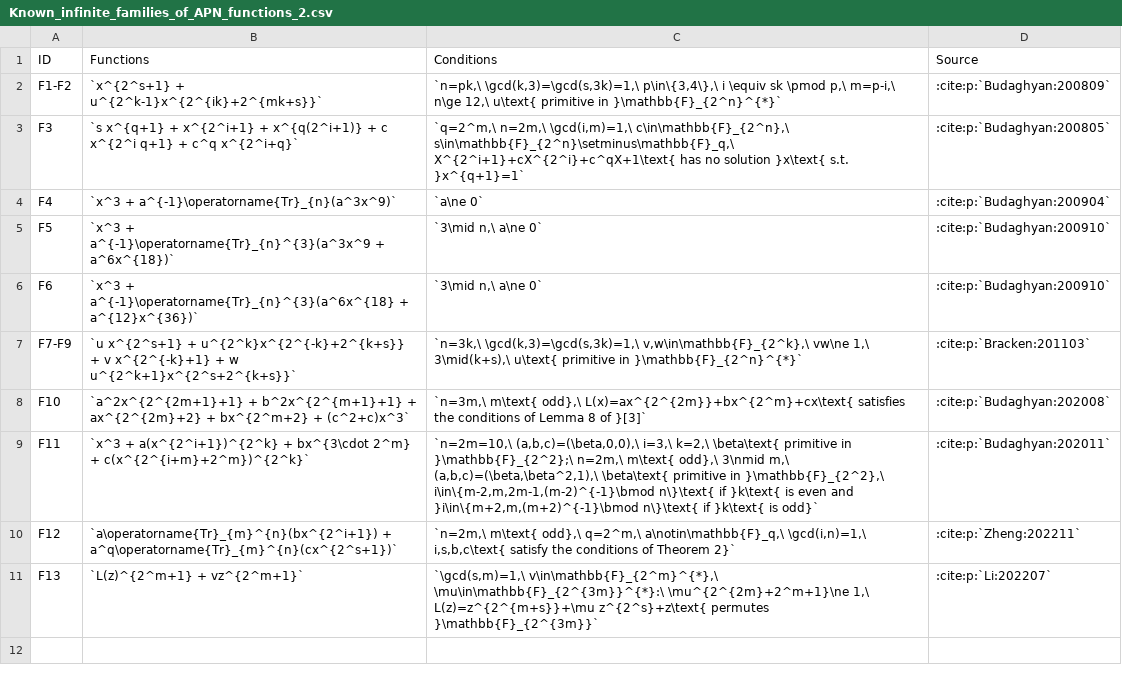
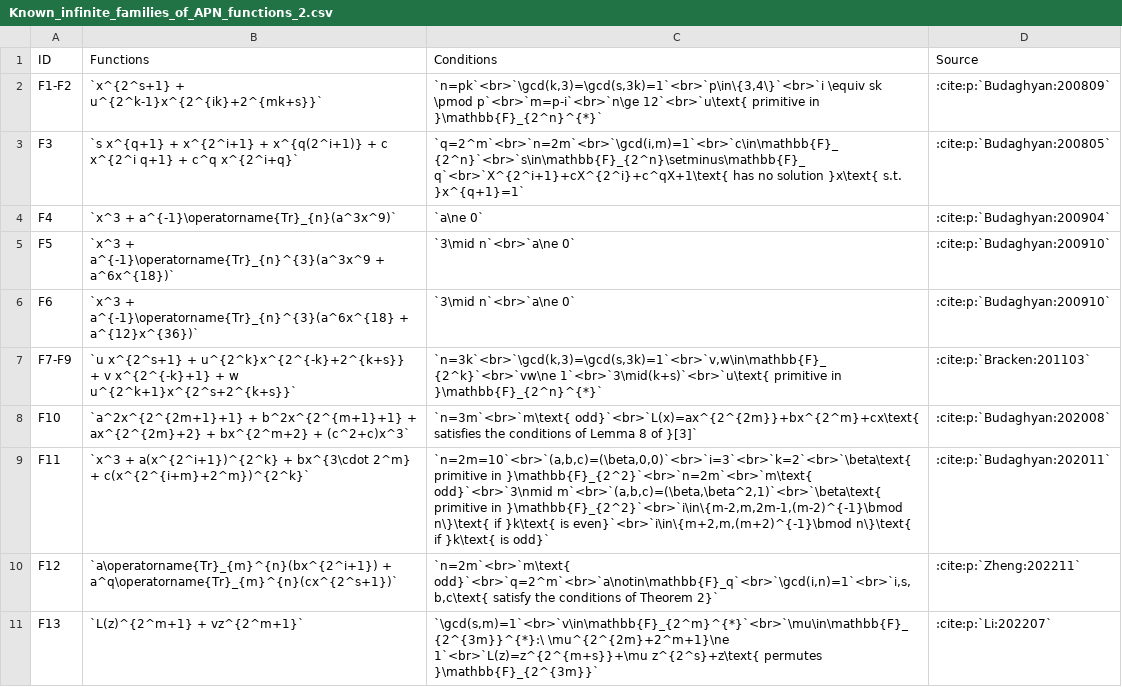
Before and after one commit to dexeme/boolean-functions-wiki, a CSV file: docs/content/tables/Known_infinite_families_of_APN_functions_2.csv, drawn as a sheet.

```diff
--- a/docs/content/tables/Known_infinite_families_of_APN_functions_2.csv
+++ b/docs/content/tables/Known_infinite_families_of_APN_functions_2.csv
@@ -1,11 +1,11 @@
 ID,Functions,Conditions,Source
-F1-F2,`x^{2^s+1} + u^{2^k-1}x^{2^{ik}+2^{mk+s}}`,"`n=pk,\ \gcd(k,3)=\gcd(s,3k)=1,\ p\in\{3,4\},\ i \equiv sk \pmod p,\ m=p-i,\ n\ge 12,\ u\text{ primitive in }\mathbb{F}_{2^n}^{*}`",":cite:p:`Budaghyan:200809`"
-F3,`s x^{q+1} + x^{2^i+1} + x^{q(2^i+1)} + c x^{2^i q+1} + c^q x^{2^i+q}`,"`q=2^m,\ n=2m,\ \gcd(i,m)=1,\ c\in\mathbb{F}_{2^n},\ s\in\mathbb{F}_{2^n}\setminus\mathbb{F}_q,\ X^{2^i+1}+cX^{2^i}+c^qX+1\text{ has no solution }x\text{ s.t. }x^{q+1}=1`",":cite:p:`Budaghyan:200805`"
+F1-F2,`x^{2^s+1} + u^{2^k-1}x^{2^{ik}+2^{mk+s}}`,"`n=pk`<br>`\gcd(k,3)=\gcd(s,3k)=1`<br>`p\in\{3,4\}`<br>`i \equiv sk \pmod p`<br>`m=p-i`<br>`n\ge 12`<br>`u\text{ primitive in }\mathbb{F}_{2^n}^{*}`",":cite:p:`Budaghyan:200809`"
+F3,`s x^{q+1} + x^{2^i+1} + x^{q(2^i+1)} + c x^{2^i q+1} + c^q x^{2^i+q}`,"`q=2^m`<br>`n=2m`<br>`\gcd(i,m)=1`<br>`c\in\mathbb{F}_{2^n}`<br>`s\in\mathbb{F}_{2^n}\setminus\mathbb{F}_q`<br>`X^{2^i+1}+cX^{2^i}+c^qX+1\text{ has no solution }x\text{ s.t. }x^{q+1}=1`",":cite:p:`Budaghyan:200805`"
 F4,`x^3 + a^{-1}\operatorname{Tr}_{n}(a^3x^9)`,`a\ne 0`,":cite:p:`Budaghyan:200904`"
-F5,`x^3 + a^{-1}\operatorname{Tr}_{n}^{3}(a^3x^9 + a^6x^{18})`,"`3\mid n,\ a\ne 0`",":cite:p:`Budaghyan:200910`"
-F6,`x^3 + a^{-1}\operatorname{Tr}_{n}^{3}(a^6x^{18} + a^{12}x^{36})`,"`3\mid n,\ a\ne 0`",":cite:p:`Budaghyan:200910`"
-F7-F9,`u x^{2^s+1} + u^{2^k}x^{2^{-k}+2^{k+s}} + v x^{2^{-k}+1} + w u^{2^k+1}x^{2^s+2^{k+s}}`,"`n=3k,\ \gcd(k,3)=\gcd(s,3k)=1,\ v,w\in\mathbb{F}_{2^k},\ vw\ne 1,\ 3\mid(k+s),\ u\text{ primitive in }\mathbb{F}_{2^n}^{*}`",":cite:p:`Bracken:201103`"
-F10,`a^2x^{2^{2m+1}+1} + b^2x^{2^{m+1}+1} + ax^{2^{2m}+2} + bx^{2^m+2} + (c^2+c)x^3`,"`n=3m,\ m\text{ odd},\ L(x)=ax^{2^{2m}}+bx^{2^m}+cx\text{ satisfies the conditions of Lemma 8 of }[3]`",":cite:p:`Budaghyan:202008`"
-F11,`x^3 + a(x^{2^i+1})^{2^k} + bx^{3\cdot 2^m} + c(x^{2^{i+m}+2^m})^{2^k}`,"`n=2m=10,\ (a,b,c)=(\beta,0,0),\ i=3,\ k=2,\ \beta\text{ primitive in }\mathbb{F}_{2^2};\ n=2m,\ m\text{ odd},\ 3\nmid m,\ (a,b,c)=(\beta,\beta^2,1),\ \beta\text{ primitive in }\mathbb{F}_{2^2},\ i\in\{m-2,m,2m-1,(m-2)^{-1}\bmod n\}\text{ if }k\text{ is even and }i\in\{m+2,m,(m+2)^{-1}\bmod n\}\text{ if }k\text{ is odd}`",":cite:p:`Budaghyan:202011`"
-F12,`a\operatorname{Tr}_{m}^{n}(bx^{2^i+1}) + a^q\operatorname{Tr}_{m}^{n}(cx^{2^s+1})`,"`n=2m,\ m\text{ odd},\ q=2^m,\ a\notin\mathbb{F}_q,\ \gcd(i,n)=1,\ i,s,b,c\text{ satisfy the conditions of Theorem 2}`",":cite:p:`Zheng:202211`"
-F13,`L(z)^{2^m+1} + vz^{2^m+1}`,"`\gcd(s,m)=1,\ v\in\mathbb{F}_{2^m}^{*},\ \mu\in\mathbb{F}_{2^{3m}}^{*}:\ \mu^{2^{2m}+2^m+1}\ne 1,\ L(z)=z^{2^{m+s}}+\mu z^{2^s}+z\text{ permutes }\mathbb{F}_{2^{3m}}`",":cite:p:`Li:202207`"
+F5,`x^3 + a^{-1}\operatorname{Tr}_{n}^{3}(a^3x^9 + a^6x^{18})`,`3\mid n`<br>`a\ne 0`,":cite:p:`Budaghyan:200910`"
+F6,`x^3 + a^{-1}\operatorname{Tr}_{n}^{3}(a^6x^{18} + a^{12}x^{36})`,`3\mid n`<br>`a\ne 0`,":cite:p:`Budaghyan:200910`"
+F7-F9,`u x^{2^s+1} + u^{2^k}x^{2^{-k}+2^{k+s}} + v x^{2^{-k}+1} + w u^{2^k+1}x^{2^s+2^{k+s}}`,"`n=3k`<br>`\gcd(k,3)=\gcd(s,3k)=1`<br>`v,w\in\mathbb{F}_{2^k}`<br>`vw\ne 1`<br>`3\mid(k+s)`<br>`u\text{ primitive in }\mathbb{F}_{2^n}^{*}`",":cite:p:`Bracken:201103`"
+F10,`a^2x^{2^{2m+1}+1} + b^2x^{2^{m+1}+1} + ax^{2^{2m}+2} + bx^{2^m+2} + (c^2+c)x^3`,`n=3m`<br>`m\text{ odd}`<br>`L(x)=ax^{2^{2m}}+bx^{2^m}+cx\text{ satisfies the conditions of Lemma 8 of }[3]`,":cite:p:`Budaghyan:202008`"
+F11,`x^3 + a(x^{2^i+1})^{2^k} + bx^{3\cdot 2^m} + c(x^{2^{i+m}+2^m})^{2^k}`,"`n=2m=10`<br>`(a,b,c)=(\beta,0,0)`<br>`i=3`<br>`k=2`<br>`\beta\text{ primitive in }\mathbb{F}_{2^2}`<br>`n=2m`<br>`m\text{ odd}`<br>`3\nmid m`<br>`(a,b,c)=(\beta,\beta^2,1)`<br>`\beta\text{ primitive in }\mathbb{F}_{2^2}`<br>`i\in\{m-2,m,2m-1,(m-2)^{-1}\bmod n\}\text{ if }k\text{ is even}`<br>`i\in\{m+2,m,(m+2)^{-1}\bmod n\}\text{ if }k\text{ is odd}`",":cite:p:`Budaghyan:202011`"
+F12,`a\operatorname{Tr}_{m}^{n}(bx^{2^i+1}) + a^q\operatorname{Tr}_{m}^{n}(cx^{2^s+1})`,"`n=2m`<br>`m\text{ odd}`<br>`q=2^m`<br>`a\notin\mathbb{F}_q`<br>`\gcd(i,n)=1`<br>`i,s,b,c\text{ satisfy the conditions of Theorem 2}`",":cite:p:`Zheng:202211`"
+F13,`L(z)^{2^m+1} + vz^{2^m+1}`,"`\gcd(s,m)=1`<br>`v\in\mathbb{F}_{2^m}^{*}`<br>`\mu\in\mathbb{F}_{2^{3m}}^{*}:\ \mu^{2^{2m}+2^m+1}\ne 1`<br>`L(z)=z^{2^{m+s}}+\mu z^{2^s}+z\text{ permutes }\mathbb{F}_{2^{3m}}`",":cite:p:`Li:202207`"
```
Also changed, not shown: docs/content/tables/Known_infinite_families_of_APN_functions_1.csv, docs/content/tables/Known_infinite_families_of_APN_functions_3.csv, 17 other files.
